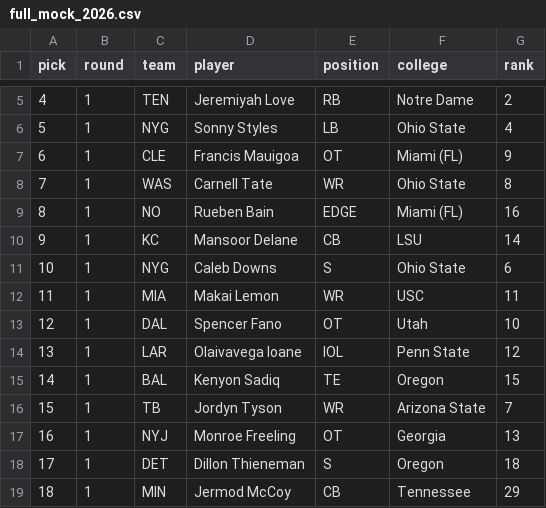
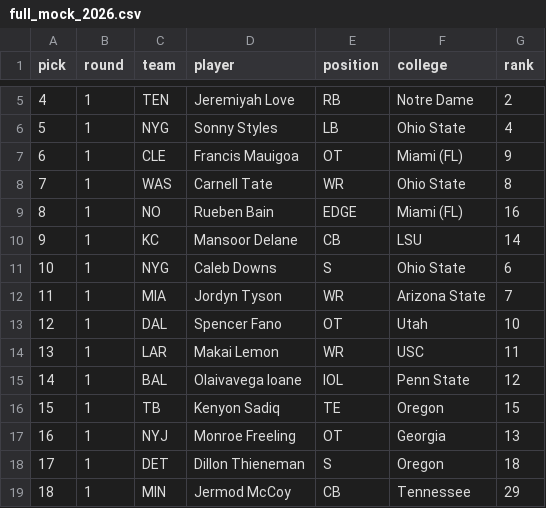
Before and after one commit to ColinSica/nfl-draft-2026, a CSV file: data/processed/full_mock_2026.csv, drawn as a sheet; only a part is shown, gaps mark what is left out; removed rows and columns are numbered as before the commit, all else as after; the diff names each change by its address in the sheet, - before the commit and + after, or states it on an @@ line.

```diff
--- a/data/processed/full_mock_2026.csv
+++ b/data/processed/full_mock_2026.csv
-D12 (player): Makai Lemon
+D12 (player): Jordyn Tyson
-F12 (college): USC
+F12 (college): Arizona State
-G12 (rank): 11
+G12 (rank): 7
+row 14: 13 | 1 | LAR | Makai Lemon | WR | USC | 11
@@ column A (pick) renumbered between rows 15 and 16 @@
-C15 (team): LAR
+C15 (team): BAL
-C16 (team): BAL
+C16 (team): TB
-row 16: 15 | 1 | TB | Jordyn Tyson | WR | Arizona State | 7
```
Also changed, not shown: data/processed/full_mock_2026_with_trades.csv, data/processed/predictions_2026_independent_picks.csv, 3 other files.
